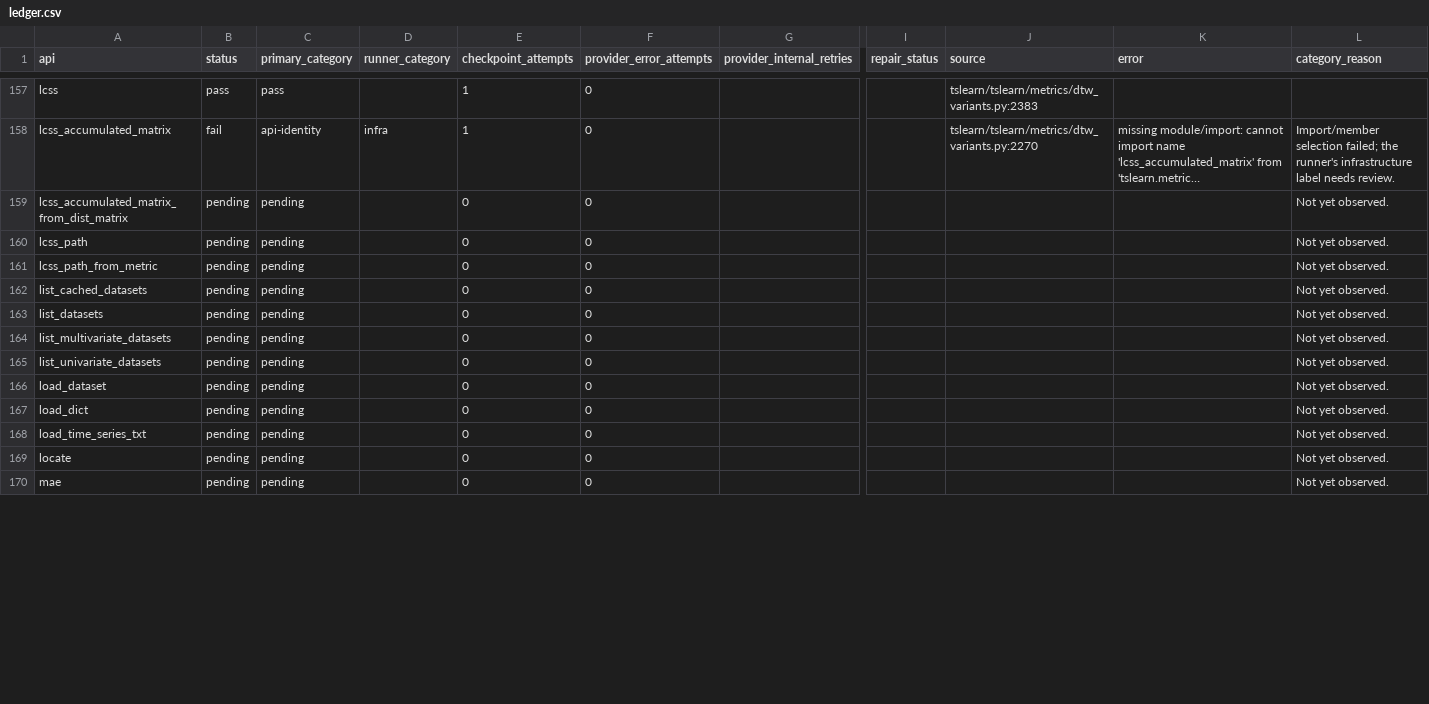
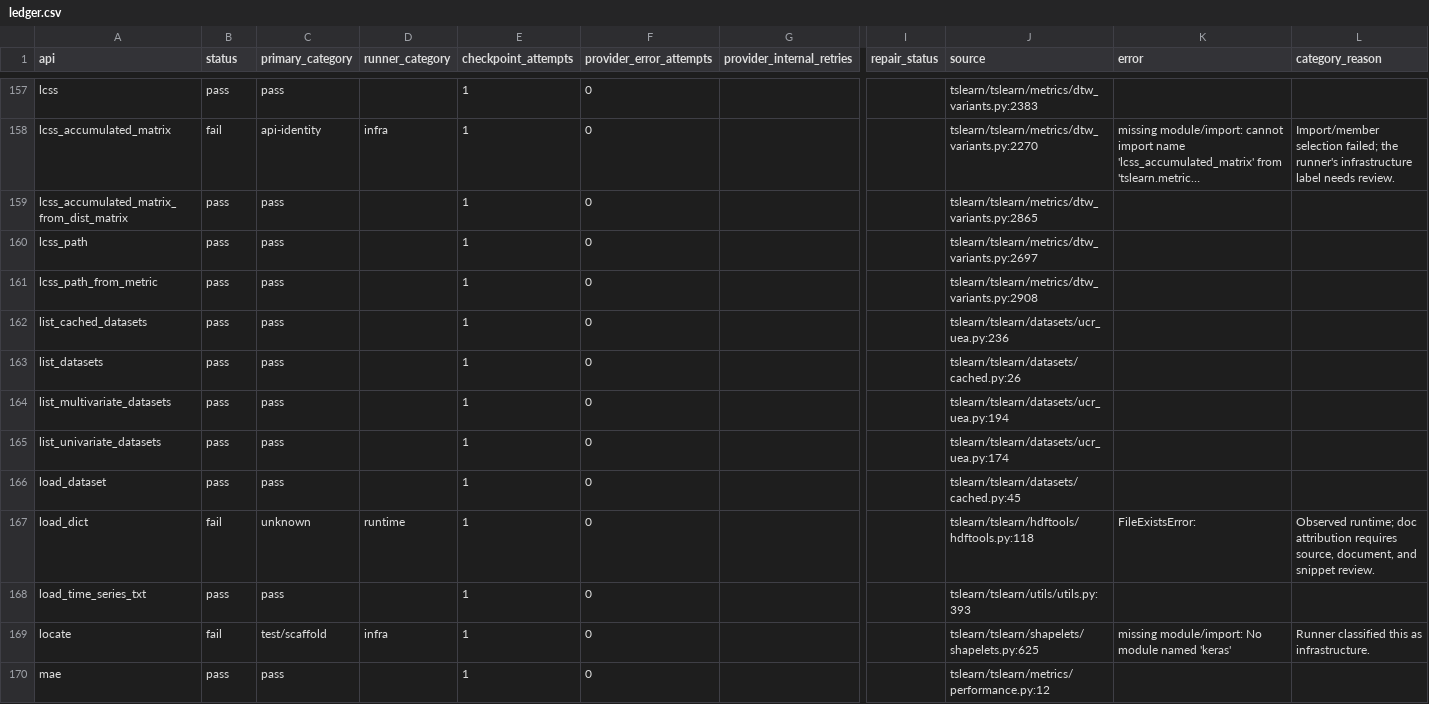
Before and after one commit to ZhuochengShang/GRAIL, a CSV file: experiments/external/overnight_audit/tslearn/A2/ledger.csv, drawn as a sheet; only a part is shown, gaps mark what is left out; long unchanged cells end in …; the diff covers the shown part only; the diff names each change by its address in the sheet, - before the commit and + after, or states it on an @@ line.

Commit message:
Checkpoint overnight attempt and repair evidence

```diff
--- a/experiments/external/overnight_audit/tslearn/A2/ledger.csv
+++ b/experiments/external/overnight_audit/tslearn/A2/ledger.csv
-B159:B166 (status): pending
+B159:B166 (status): pass
-C159:C166 (primary_category): pending
+C159:C166 (primary_category): pass
-E159:E170 (checkpoint_attempts): 0
+E159:E170 (checkpoint_attempts): 1
-J159 (source): (empty)
+J159 (source): tslearn/tslearn/metrics/dtw_variants.py:2865
-L159:L166 (category_reason): Not yet observed.
+L159:L166 (category_reason): (empty)
-J160 (source): (empty)
+J160 (source): tslearn/tslearn/metrics/dtw_variants.py:2697
-J161 (source): (empty)
+J161 (source): tslearn/tslearn/metrics/dtw_variants.py:2908
-J162 (source): (empty)
+J162 (source): tslearn/tslearn/datasets/ucr_uea.py:236
-J163 (source): (empty)
+J163 (source): tslearn/tslearn/datasets/cached.py:26
-J164 (source): (empty)
+J164 (source): tslearn/tslearn/datasets/ucr_uea.py:194
-J165 (source): (empty)
+J165 (source): tslearn/tslearn/datasets/ucr_uea.py:174
-J166 (source): (empty)
+J166 (source): tslearn/tslearn/datasets/cached.py:45
-B167 (status): pending
+B167 (status): fail
-C167 (primary_category): pending
+C167 (primary_category): unknown
-D167 (runner_category): (empty)
+D167 (runner_category): runtime
-J167 (source): (empty)
+J167 (source): tslearn/tslearn/hdftools/hdftools.py:118
-K167 (error): (empty)
+K167 (error): FileExistsError:
-L167 (category_reason): Not yet observed.
+L167 (category_reason): Observed runtime; doc attribution requires source, document, and snippet review.
-B168 (status): pending
+B168 (status): pass
-C168 (primary_category): pending
+C168 (primary_category): pass
-J168 (source): (empty)
+J168 (source): tslearn/tslearn/utils/utils.py:393
-L168 (category_reason): Not yet observed.
+L168 (category_reason): (empty)
-B169 (status): pending
+B169 (status): fail
-C169 (primary_category): pending
+C169 (primary_category): test/scaffold
-D169 (runner_category): (empty)
+D169 (runner_category): infra
-J169 (source): (empty)
+J169 (source): tslearn/tslearn/shapelets/shapelets.py:625
-K169 (error): (empty)
+K169 (error): missing module/import: No module named 'keras'
-L169 (category_reason): Not yet observed.
+L169 (category_reason): Runner classified this as infrastructure.
-B170 (status): pending
+B170 (status): pass
-C170 (primary_category): pending
+C170 (primary_category): pass
-J170 (source): (empty)
+J170 (source): tslearn/tslearn/metrics/performance.py:12
-L170 (category_reason): Not yet observed.
+L170 (category_reason): (empty)
```
Also changed, not shown: 79 edited cells elsewhere in this file, experiments/external/overnight_audit/data_validation/thumbnailator/A1/api_test_data.csv, experiments/external/overnight_audit/data_validation/tslearn/A1/api_test_data.csv, 46 other files.
